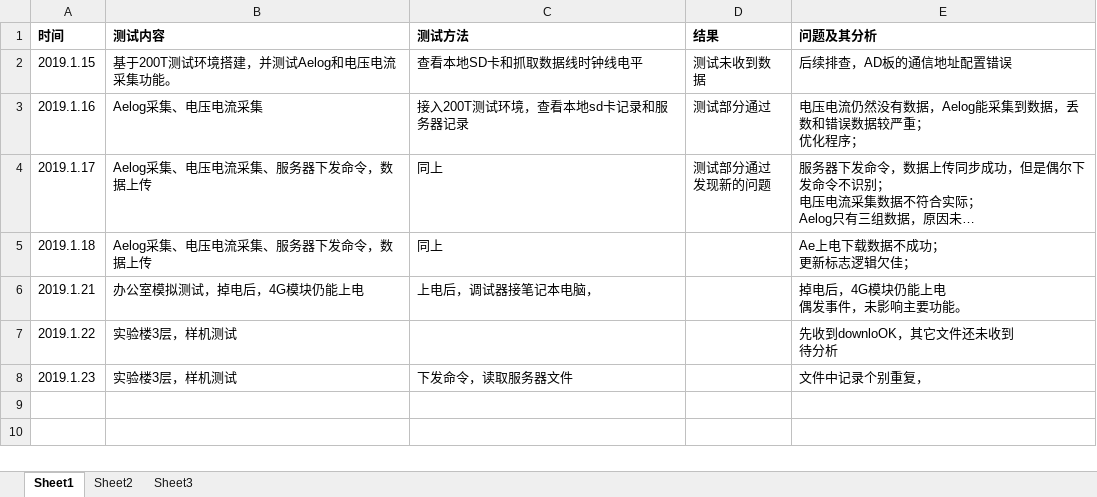
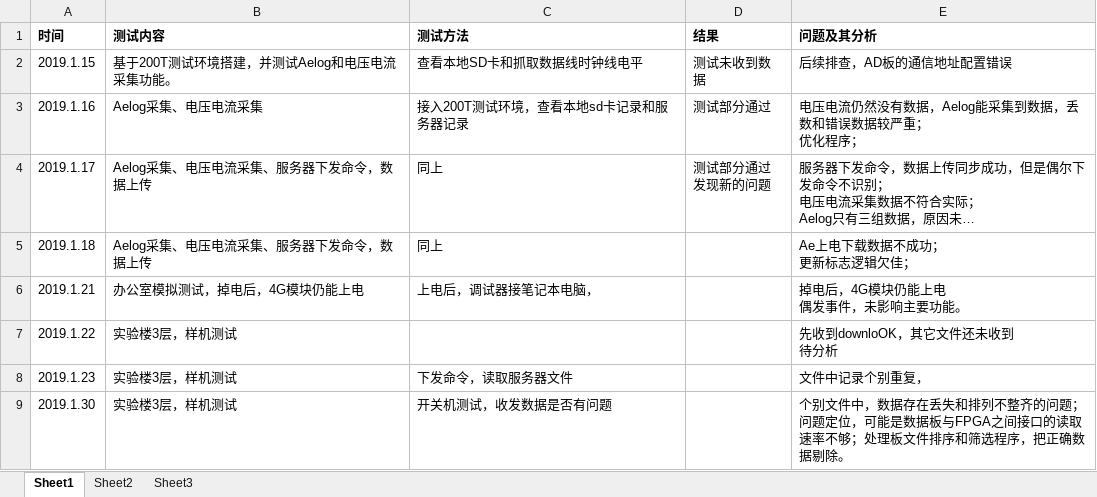
Before and after one commit to sen606/DRU_ceshilog, an Excel workbook: DRU测试问题记录.xlsx, sheet Sheet1, drawn as a sheet; long unchanged cells end in …; values as stored, in another font and other column widths than the file's, no borders; ↵ is a line break in a cell; the diff names each change by its address in the sheet, - before the commit and + after, or states it on an @@ line.

Commit message:
Update DRU测试问题记录.xlsx

```diff
--- a/DRU测试问题记录.xlsx (sheet Sheet1)
+++ b/DRU测试问题记录.xlsx (sheet Sheet1)
+row 9: 2019.1.30 | 实验楼3层，样机测试 | 开关机测试，收发数据是否有问题 |  | 个别文件中，数据存在丢失和排列不整齐的问题； ↵ 问题定位，可能是数据板与FPGA之间接口的读取速率不够；处理板文件排序和筛选程序，把正确数据剔除。
```
